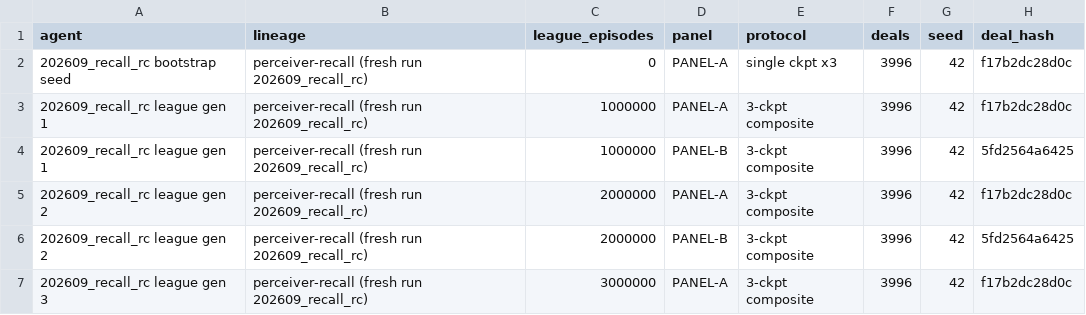
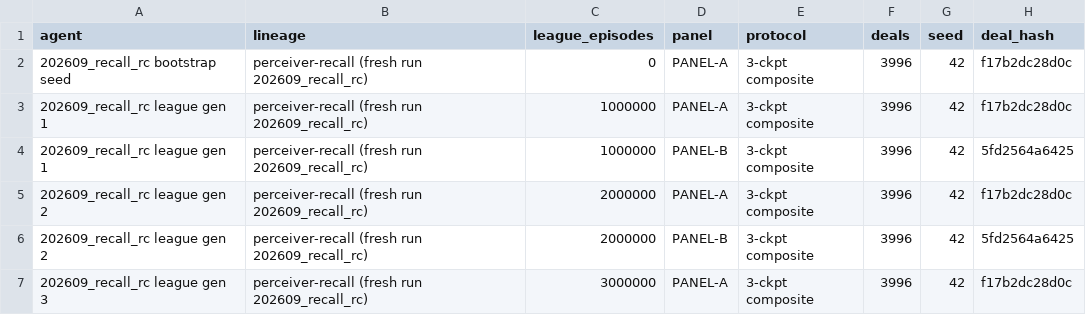
Before and after one commit to adamanthil/sheepsheadai, a CSV file: notebooks/panel_reference.csv, drawn as a sheet; only a part is shown; the diff names each change by its address in the sheet, - before the commit and + after, or states it on an @@ line.

```diff
--- a/notebooks/panel_reference.csv
+++ b/notebooks/panel_reference.csv
-E2 (protocol): single ckpt x3
+E2 (protocol): 3-ckpt composite
```
Also changed, not shown: 1 other file.
